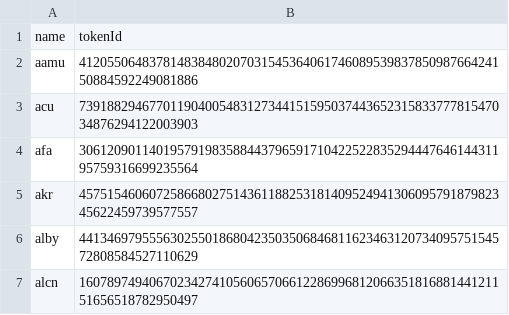
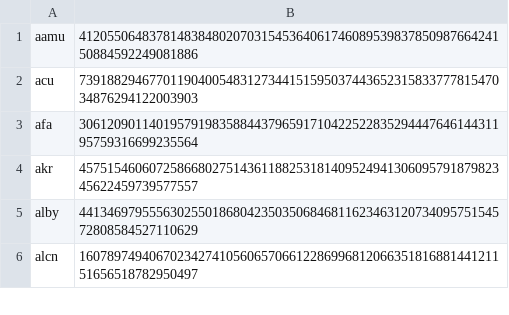
Before and after one commit to Zimtente/ens-collections, a CSV file: collections/NCAA.csv, drawn as a sheet; only a part is shown; the diff names each change by its address in the sheet, - before the commit and + after, or states it on an @@ line.

Commit message:
remove unnecessary .json file fixed 24 clock name and files removed name,token from csv files

```diff
--- a/collections/NCAA.csv
+++ b/collections/NCAA.csv
-row 1: name | tokenId
```
Also changed, not shown: collections/24-Clock-Times.csv, collections/3-letter-greek-alphabet.csv, 25 other files.
